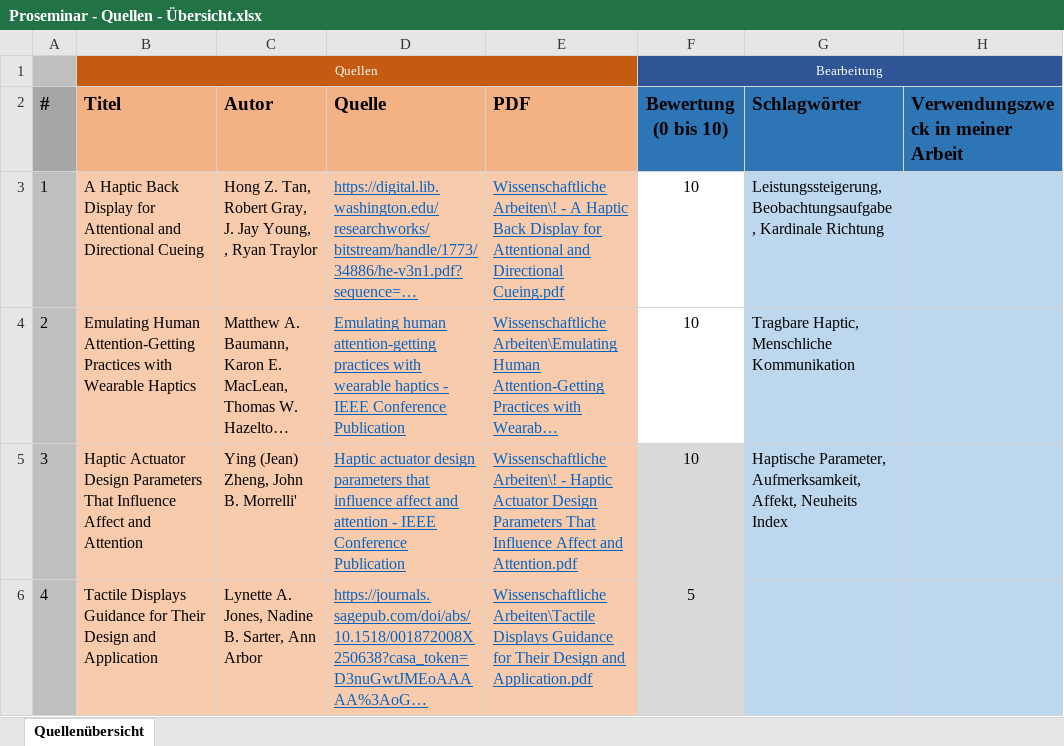
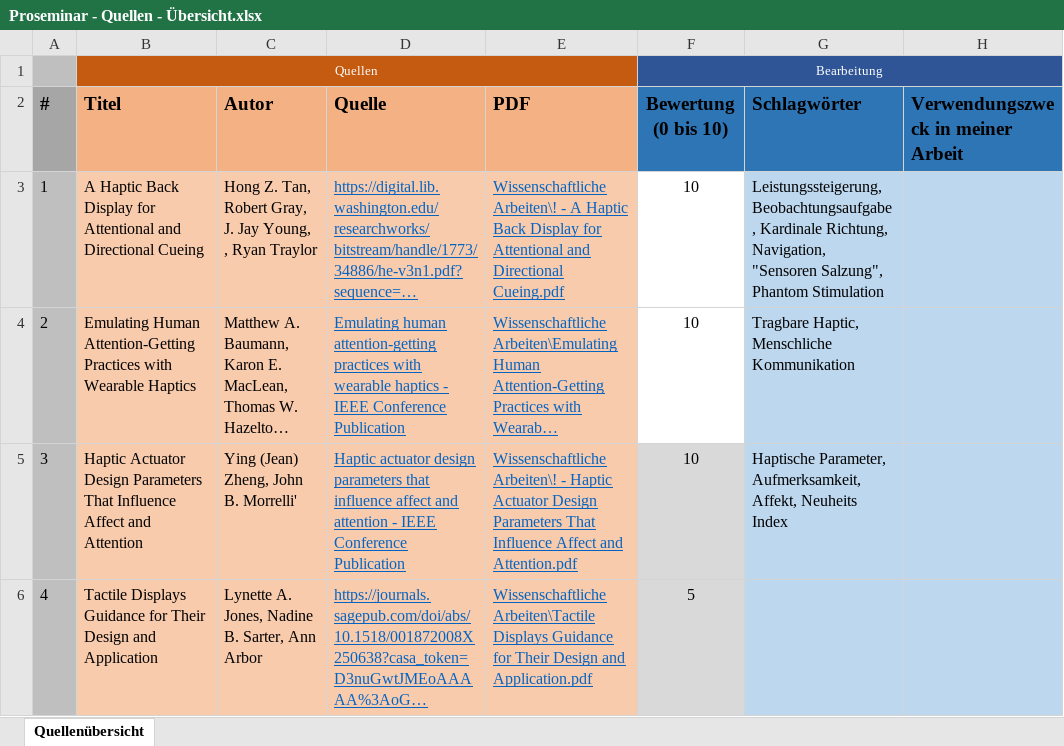
Before and after one commit to SaturnnrutaS/Proseminar-Mobile-Computing, an Excel workbook: Proseminar - Quellen - Übersicht.xlsx, sheet Quellenübersicht, drawn as a sheet; only a part is shown; long unchanged cells end in …; values as stored, in another font and other column widths than the file's, no borders; conditional formats not drawn; ↵ is a line break in a cell; the diff names each change by its address in the sheet, - before the commit and + after, or states it on an @@ line.

```diff
--- a/Proseminar - Quellen - Übersicht.xlsx (sheet Quellenübersicht)
+++ b/Proseminar - Quellen - Übersicht.xlsx (sheet Quellenübersicht)
-G3: …Beobachtungsaufgabe, Kardinale Richtung
+G3: …Beobachtungsaufgabe, Kardinale Richtung, ↵ Navigation, ↵ "Sensoren Salzung", ↵ Phantom Stimulation
```
Also changed, not shown: 1 other file.
